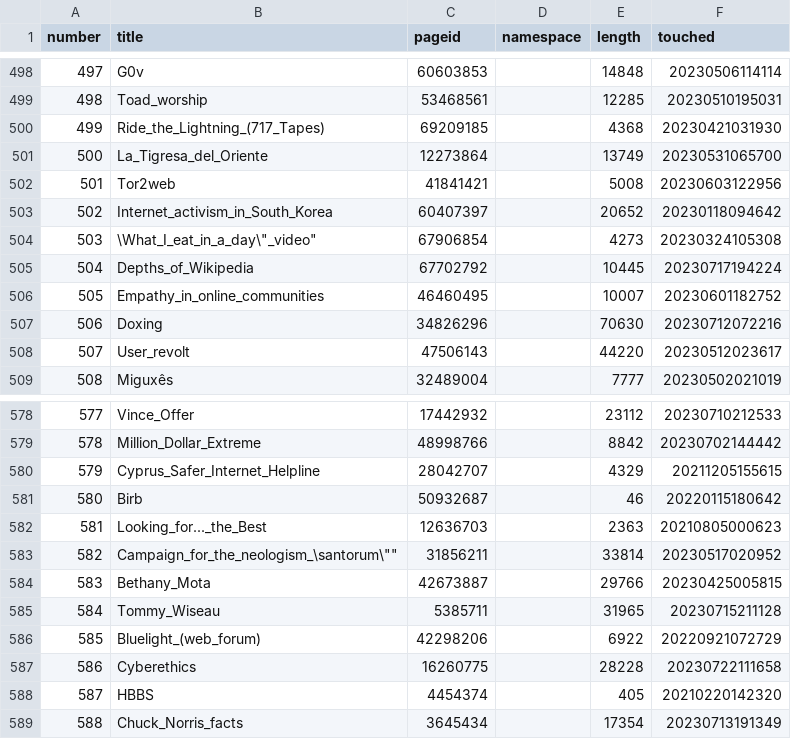
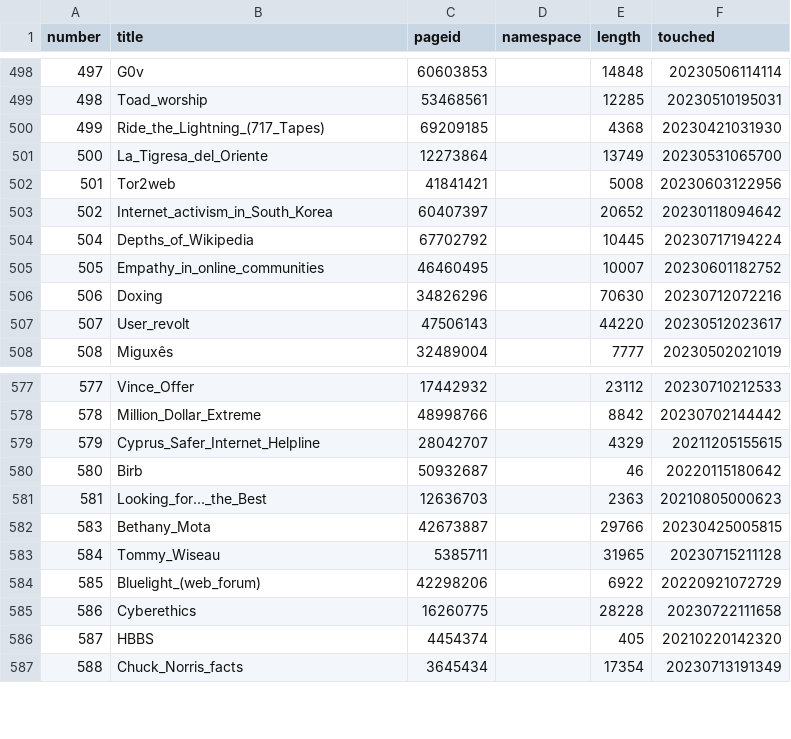
Before and after one commit to ahn-nath/Wikipedia---Translation-Imbalances, a CSV file: data/input/categories/pages-ids/en-internet culture-page_ids.csv, drawn as a sheet; only a part is shown, gaps mark what is left out.

Commit message:
added processed data for the English and Czech langs
Added processed data required for the data analysis of the notebook.

```diff
--- a/data/input/categories/pages-ids/en-internet culture-page_ids.csv
+++ b/data/input/categories/pages-ids/en-internet culture-page_ids.csv
@@ -503,3 +503,2 @@
 "502","Internet_activism_in_South_Korea","60407397","","20652","20230118094642"
-"503","\"What_I_eat_in_a_day\"_video","67906854","","4273","20230324105308"
 "504","Depths_of_Wikipedia","67702792","","10445","20230717194224"
@@ -582,3 +581,2 @@
 "581","Looking_for..._the_Best","12636703","","2363","20210805000623"
-"582","Campaign_for_the_neologism_\"santorum\"","31856211","","33814","20230517020952"
 "583","Bethany_Mota","42673887","","29766","20230425005815"
```
Also changed, not shown: data/input/categories/pages-ids/cs-sports-page_ids.csv, data/input/categories/pages-ids/en-computing-page_ids.csv, 51 other files.
